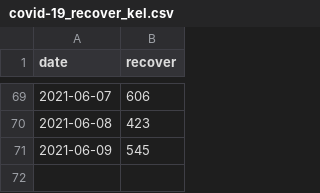
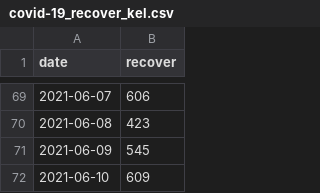
Before and after one commit to wnarifin/covid-19-kelantan, a CSV file: covid-19_recover_kel.csv, drawn as a sheet; only a part is shown, gaps mark what is left out; the diff names each change by its address in the sheet, - before the commit and + after, or states it on an @@ line.

```diff
--- a/covid-19_recover_kel.csv
+++ b/covid-19_recover_kel.csv
+row 72: 2021-06-10 | 609
```
Also changed, not shown: 2 other files.
